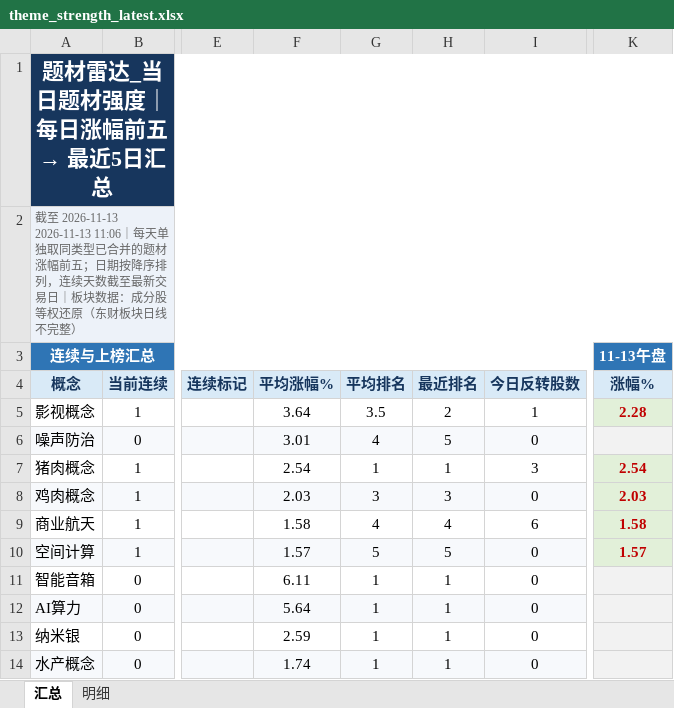
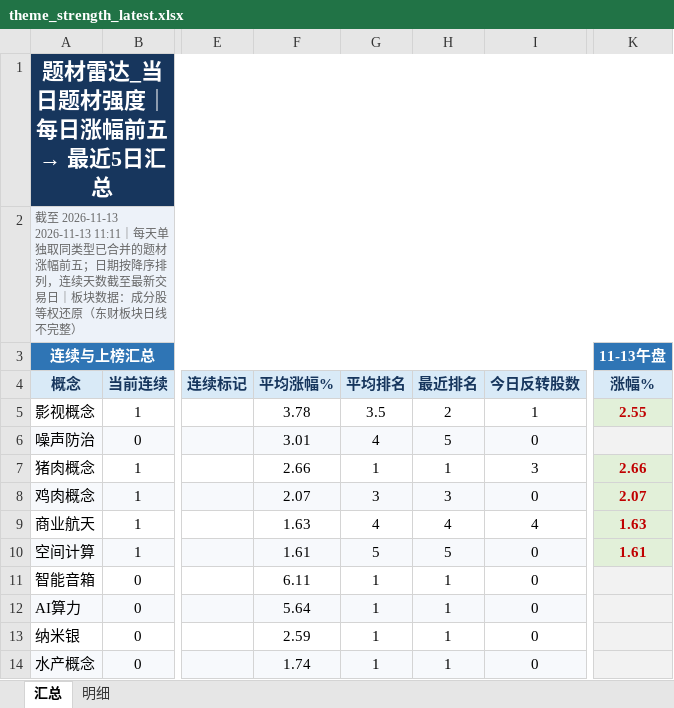
Before and after one commit to nancybhc/a-share-blast-lab, an Excel workbook: data/theme_strength_latest.xlsx, sheet 汇总, drawn as a sheet; only a part is shown, gaps mark what is left out; values as stored, in another font and other column widths than the file's, no borders; the diff names each change by its address in the sheet, - before the commit and + after, or states it on an @@ line.

```diff
--- a/data/theme_strength_latest.xlsx (sheet 汇总)
+++ b/data/theme_strength_latest.xlsx (sheet 汇总)
-A2: …至 2026-11-13 2026-11-13 11:06｜每天单…
+A2: …至 2026-11-13 2026-11-13 11:11｜每天单…
-F5: 3.64
+F5: 3.78
-K5: 2.28
+K5: 2.55
-F7: 2.54
+F7: 2.66
-K7: 2.54
+K7: 2.66
-F8: 2.03
+F8: 2.07
-K8: 2.03
+K8: 2.07
-F9: 1.58
+F9: 1.63
-I9: 6
+I9: 4
-K9: 1.58
+K9: 1.63
-F10: 1.57
+F10: 1.61
-K10: 1.57
+K10: 1.61
```
Also changed, not shown: sheet 明细, 8 other files.
